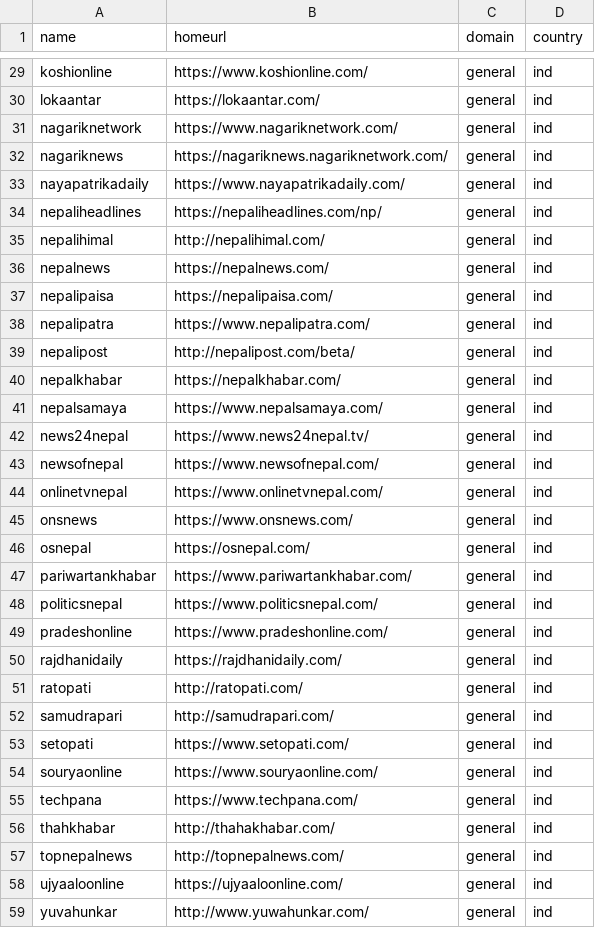
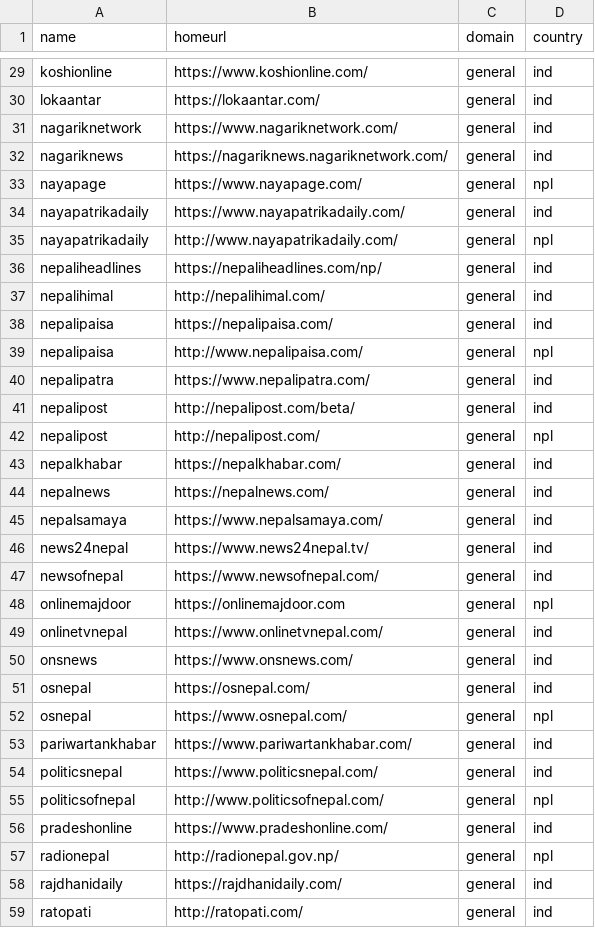
Before and after one commit to divkakwani/awesome-newspapers, a CSV file: newspapers/ne.csv, drawn as a sheet; only a part is shown, gaps mark what is left out; the shorter side is filled out with more unchanged rows.

```diff
--- a/newspapers/ne.csv
+++ b/newspapers/ne.csv
@@ -32,10 +32,14 @@ nagariknetwork,https://www.nagariknetwork.com/,general,ind
 nagariknews,https://nagariknews.nagariknetwork.com/,general,ind
+nayapage,https://www.nayapage.com/,general,npl
 nayapatrikadaily,https://www.nayapatrikadaily.com/,general,ind
+nayapatrikadaily,http://www.nayapatrikadaily.com/,general,npl
 nepaliheadlines,https://nepaliheadlines.com/np/,general,ind
 nepalihimal,http://nepalihimal.com/,general,ind
-nepalnews,https://nepalnews.com/,general,ind
 nepalipaisa,https://nepalipaisa.com/,general,ind
+nepalipaisa,http://www.nepalipaisa.com/,general,npl
 nepalipatra,https://www.nepalipatra.com/,general,ind
 nepalipost,http://nepalipost.com/beta/,general,ind
+nepalipost,http://nepalipost.com/,general,npl
 nepalkhabar,https://nepalkhabar.com/,general,ind
+nepalnews,https://nepalnews.com/,general,ind
 nepalsamaya,https://www.nepalsamaya.com/,general,ind
@@ -43,2 +47,3 @@ news24nepal,https://www.news24nepal.tv/,general,ind
 newsofnepal,https://www.newsofnepal.com/,general,ind
+onlinemajdoor,https://onlinemajdoor.com,general,npl
 onlinetvnepal,https://www.onlinetvnepal.com/,general,ind
@@ -46,5 +51,8 @@ onsnews,https://www.onsnews.com/,general,ind
 osnepal,https://osnepal.com/,general,ind
+osnepal,https://www.osnepal.com/,general,npl
 pariwartankhabar,https://www.pariwartankhabar.com/,general,ind
 politicsnepal,https://www.politicsnepal.com/,general,ind
+politicsofnepal,http://www.politicsofnepal.com/,general,npl
 pradeshonline,https://www.pradeshonline.com/,general,ind
+radionepal,http://radionepal.gov.np/,general,npl
 rajdhanidaily,https://rajdhanidaily.com/,general,ind
```
Also changed, not shown: newspapers/da.csv, 14 other files.
